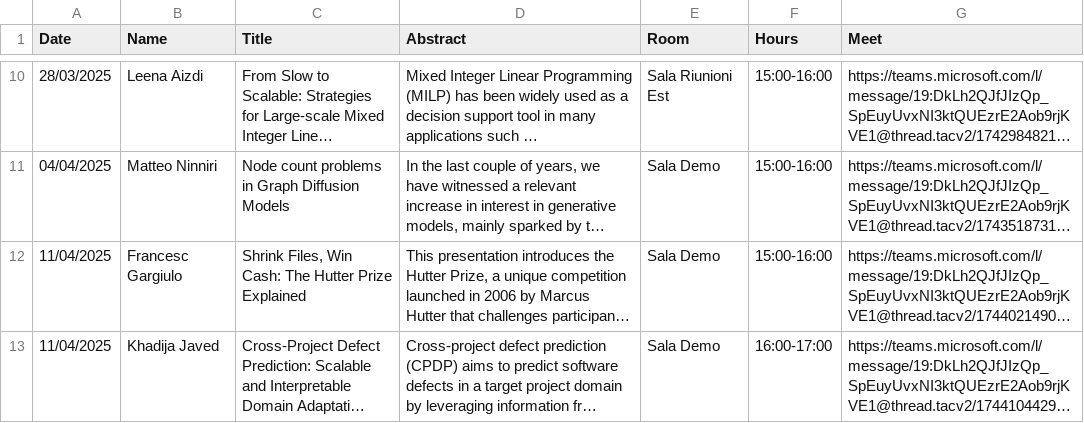
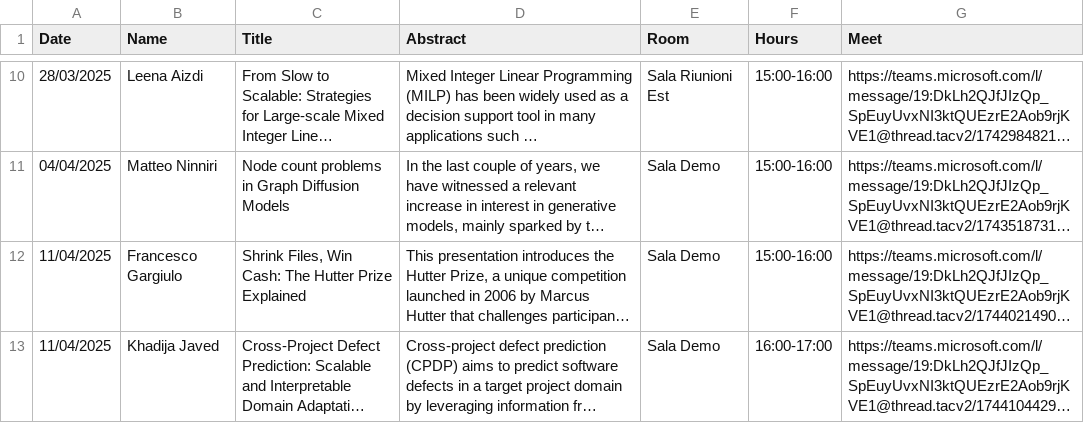
Before and after one commit to di-unipi/pesaresi-seminar-series, a CSV file: Seminars.csv, drawn as a sheet; only a part is shown, gaps mark what is left out; long unchanged cells end in …; the diff covers the shown part only; the diff names each change by its address in the sheet, - before the commit and + after, or states it on an @@ line.

Commit message:
update talk Marco add slides Francesco and fix typo

```diff
--- a/Seminars.csv
+++ b/Seminars.csv
-B12 (Name): Francesc Gargiulo
+B12 (Name): Francesco Gargiulo
```
Also changed, not shown: 1 added row elsewhere in this file, 5 other files.
